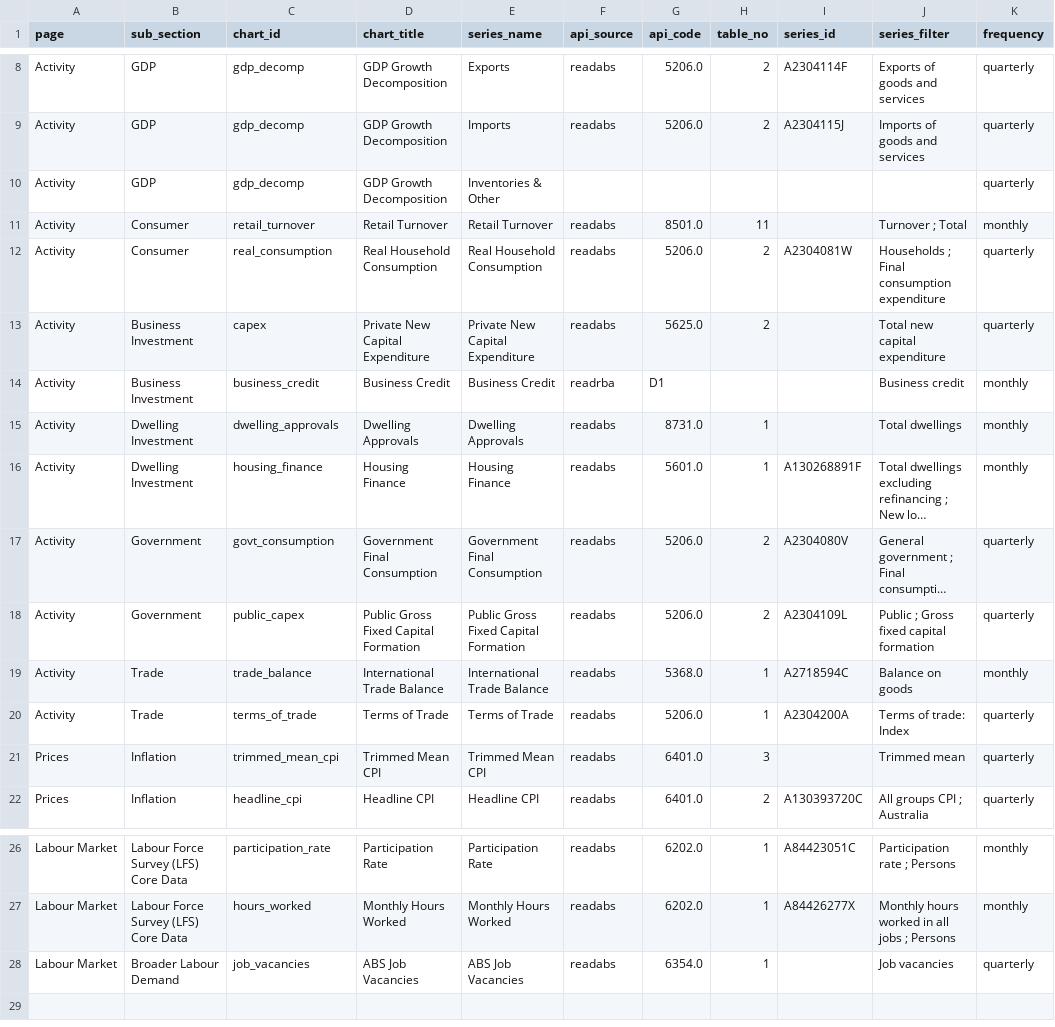
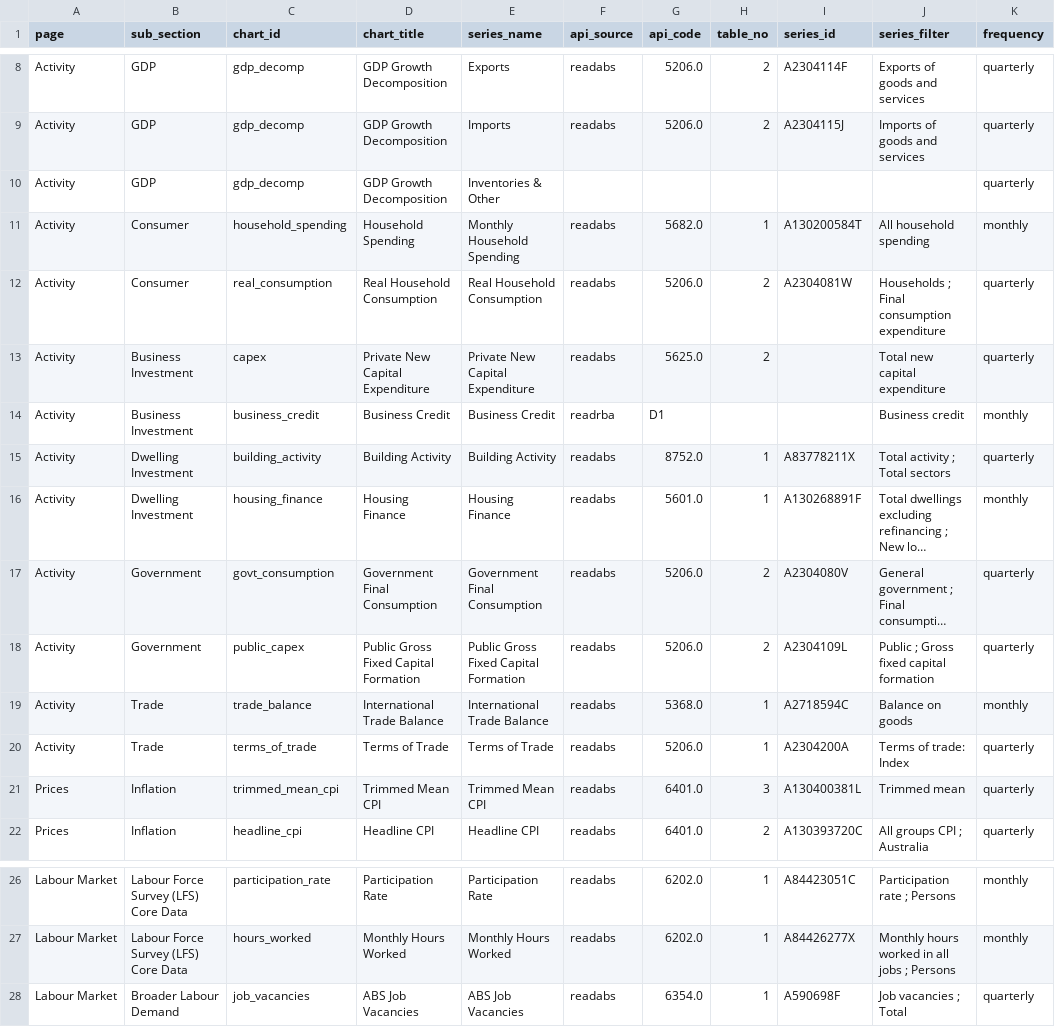
Before and after one commit to joshcpld/macromonitor, a CSV file: config/australia.csv, drawn as a sheet; only a part is shown, gaps mark what is left out; long unchanged cells end in …; the diff names each change by its address in the sheet, - before the commit and + after, or states it on an @@ line.

```diff
--- a/config/australia.csv
+++ b/config/australia.csv
-C11 (chart_id): retail_turnover
+C11 (chart_id): household_spending
-D11 (chart_title): Retail Turnover
+D11 (chart_title): Household Spending
-E11 (series_name): Retail Turnover
+E11 (series_name): Monthly Household Spending
-G11 (api_code): 8501.0
+G11 (api_code): 5682.0
-H11 (table_no): 11
+H11 (table_no): 1
-I11 (series_id): (empty)
+I11 (series_id): A130200584T
-J11 (series_filter): Turnover ; Total
+J11 (series_filter): All household spending
-C15 (chart_id): dwelling_approvals
+C15 (chart_id): building_activity
-D15 (chart_title): Dwelling Approvals
+D15 (chart_title): Building Activity
-E15 (series_name): Dwelling Approvals
+E15 (series_name): Building Activity
-G15 (api_code): 8731.0
+G15 (api_code): 8752.0
-I15 (series_id): (empty)
+I15 (series_id): A83778211X
-J15 (series_filter): Total dwellings
+J15 (series_filter): Total activity ; Total sectors
-K15 (frequency): monthly
+K15 (frequency): quarterly
-I21 (series_id): (empty)
+I21 (series_id): A130400381L
-I28 (series_id): (empty)
+I28 (series_id): A590698F
-J28 (series_filter): Job vacancies
+J28 (series_filter): Job vacancies ; Total
```
